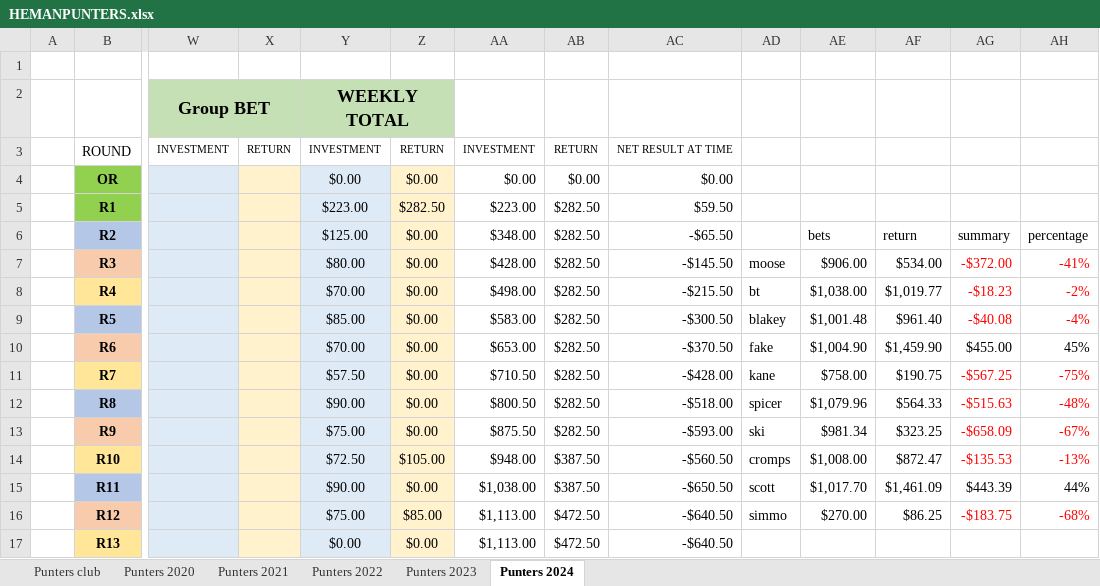
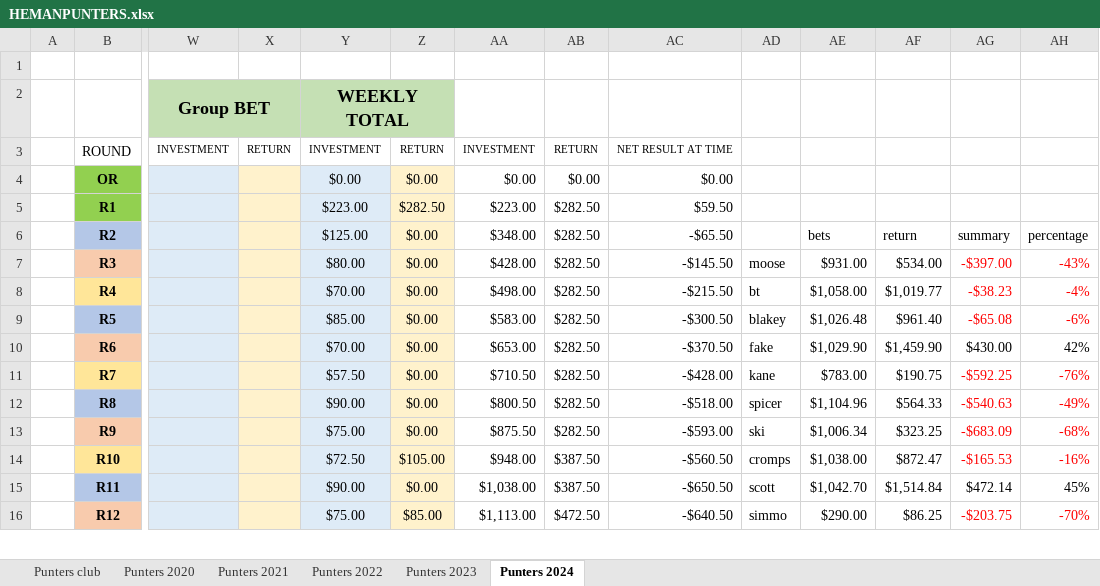
Before and after one commit to BrentonTurnor/seeMore, an Excel workbook: public/Data/HEMANPUNTERS.xlsx, sheet Punters 2024, drawn as a sheet; only a part is shown, gaps mark what is left out; values as stored, in another font and other column widths than the file's, no borders; removed rows and columns are numbered as before the commit, all else as after; rows hold the shown columns only; the diff covers the shown part only; the diff names each change by its address in the sheet, - before the commit and + after, or states it on an @@ line.

Commit message:
Updating spreadsheet

```diff
--- a/public/Data/HEMANPUNTERS.xlsx (sheet Punters 2024)
+++ b/public/Data/HEMANPUNTERS.xlsx (sheet Punters 2024)
-AE7: $906.00
+AE7: $931.00
-AG7: -$372.00
+AG7: -$397.00
-AH7: -41%
+AH7: -43%
-AE8: $1,038.00
+AE8: $1,058.00
-AG8: -$18.23
+AG8: -$38.23
-AH8: -2%
+AH8: -4%
-AE9: $1,001.48
+AE9: $1,026.48
-AG9: -$40.08
+AG9: -$65.08
-AH9: -4%
+AH9: -6%
-AE10: $1,004.90
+AE10: $1,029.90
-AG10: $455.00
+AG10: $430.00
-AH10: 45%
+AH10: 42%
-AE11: $758.00
+AE11: $783.00
-AG11: -$567.25
+AG11: -$592.25
-AH11: -75%
+AH11: -76%
-AE12: $1,079.96
+AE12: $1,104.96
-AG12: -$515.63
+AG12: -$540.63
-AH12: -48%
+AH12: -49%
-AE13: $981.34
+AE13: $1,006.34
-AG13: -$658.09
+AG13: -$683.09
-AH13: -67%
+AH13: -68%
-AE14: $1,008.00
+AE14: $1,038.00
-AG14: -$135.53
+AG14: -$165.53
-AH14: -13%
+AH14: -16%
-AE15: $1,017.70
+AE15: $1,042.70
-AF15: $1,461.09
+AF15: $1,514.84
-AG15: $443.39
+AG15: $472.14
-AH15: 44%
+AH15: 45%
-AE16: $270.00
+AE16: $290.00
-AG16: -$183.75
+AG16: -$203.75
-AH16: -68%
+AH16: -70%
-row 17:  | R13 |  |  | $0.00 | $0.00 | $1,113.00 | $472.50 | -$640.50
```
Also changed, not shown: 15 added rows, 16 removed rows and 18 edited cells elsewhere in this sheet.
